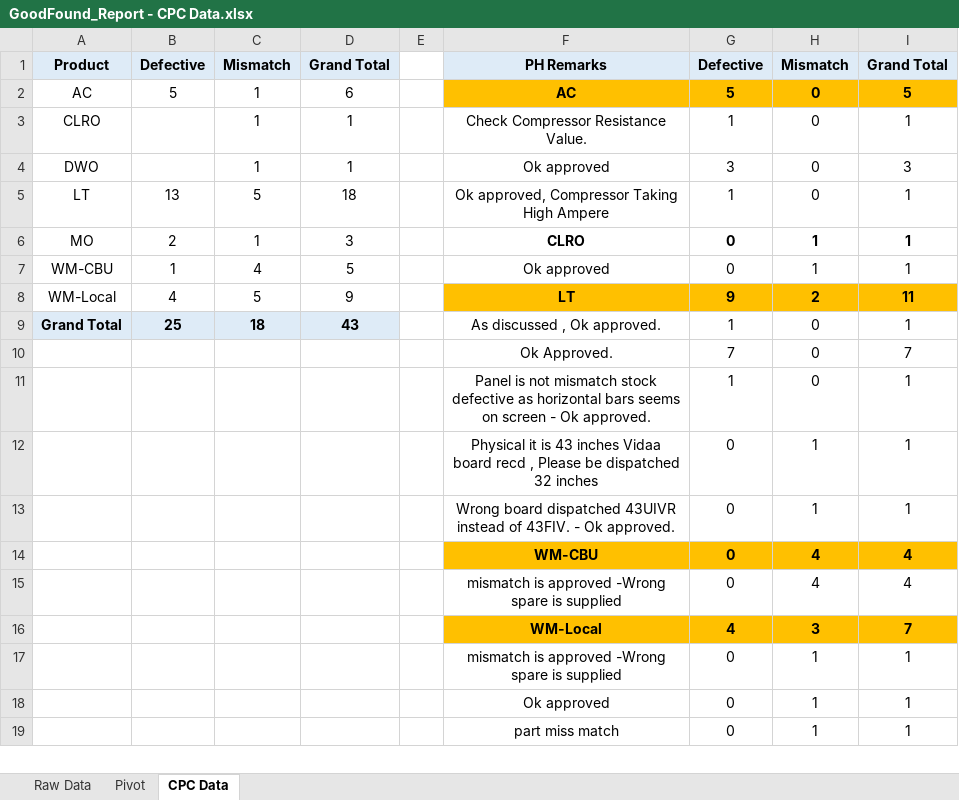
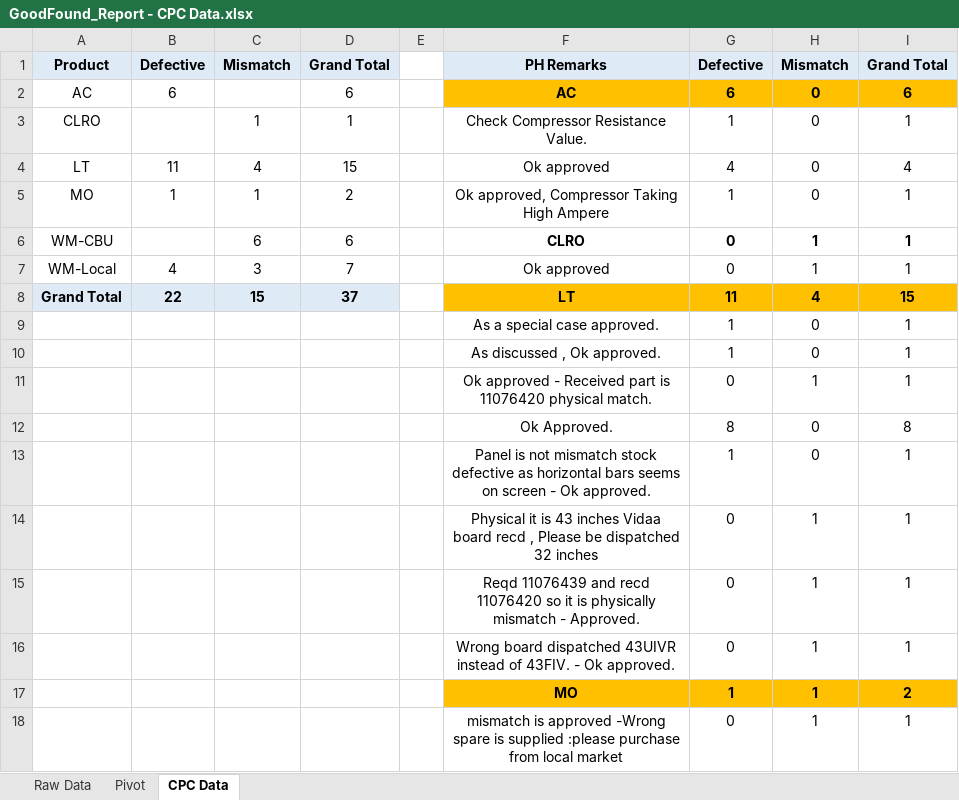
Before and after one commit to Gauravkeny/Sending-GFD-Data-on-Mail-Automation, an Excel workbook: Input/GoodFound_Report - CPC Data.xlsx, sheet CPC Data, drawn as a sheet; only a part is shown; the shorter side is filled out with more unchanged rows; values as stored, in another font and other column widths than the file's, no borders; removed rows and columns are numbered as before the commit, all else as after; the diff covers the shown part only; the diff names each change by its address in the sheet, - before the commit and + after, or states it on an @@ line.

```diff
--- a/Input/GoodFound_Report - CPC Data.xlsx (sheet CPC Data)
+++ b/Input/GoodFound_Report - CPC Data.xlsx (sheet CPC Data)
-B2: 5
+B2: 6
-C2: 1
+C2: (empty)
-G2: 5
+G2: 6
-I2: 5
+I2: 6
-row 4: DWO |  | 1 | 1 |  | Ok approved | 3 | 0 | 3
-row 5: LT | 13 | 5 | 18 |  | Ok approved, Compressor Taking High Ampere | 1 | 0 | 1
+row 4: LT | 11 | 4 | 15 |  | Ok approved | 4 | 0 | 4
-B5: 2
+B5: 1
-D5: 3
+D5: 2
-F5: CLRO
+F5: Ok approved, Compressor Taking High Ampere
-F5:I5 bold: on
+F5:I5 bold: off
-G5: 0
+G5: 1
-H5: 1
+H5: 0
-B6: 1
+B6: (empty)
-C6: 4
+C6: 6
-D6: 5
+D6: 6
-F6: Ok approved
+F6: CLRO
-F6:I6 bold: off
+F6:I6 bold: on
-row 8: WM-Local | 4 | 5 | 9 |  | LT | 9 | 2 | 11
-row 9: Grand Total | 25 | 18 | 43 |  | As discussed , Ok approved. | 1 | 0 | 1
-row 10:  |  |  |  |  | Ok Approved. | 7 | 0 | 7
+row 7: WM-Local | 4 | 3 | 7 |  | Ok approved | 0 | 1 | 1
+row 8: Grand Total | 22 | 15 | 37 |  | LT | 11 | 4 | 15
+row 9:  |  |  |  |  | As a special case approved. | 1 | 0 | 1
+row 10:  |  |  |  |  | As discussed , Ok approved. | 1 | 0 | 1
+row 11:  |  |  |  |  | Ok approved - Received part is 11076420 physical match. | 0 | 1 | 1
+row 12:  |  |  |  |  | Ok Approved. | 8 | 0 | 8
+row 15:  |  |  |  |  | Reqd 11076439 and recd 11076420 so it is physically mismatch - Approved. | 0 | 1 | 1
-row 14:  |  |  |  |  | WM-CBU | 0 | 4 | 4
-row 15:  |  |  |  |  | mismatch is approved -Wrong spare is supplied | 0 | 4 | 4
+row 17:  |  |  |  |  | MO | 1 | 1 | 2
+row 18:  |  |  |  |  | mismatch is approved -Wrong spare is supplied :please purchase from local market | 0 | 1 | 1
```
Also changed, not shown: 4 added rows and 1 removed row elsewhere in this sheet, sheet Raw Data, sheet Pivot, Config.xlsx, Input/GoodFound_Report - Branch.xlsx, 5 other files.
